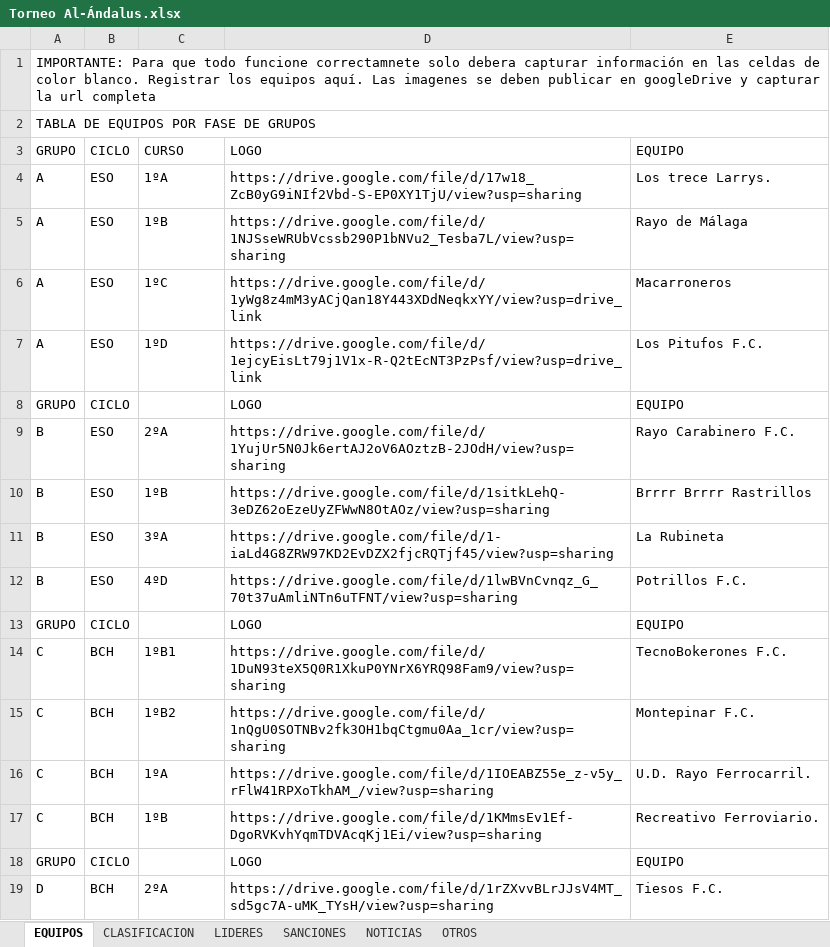
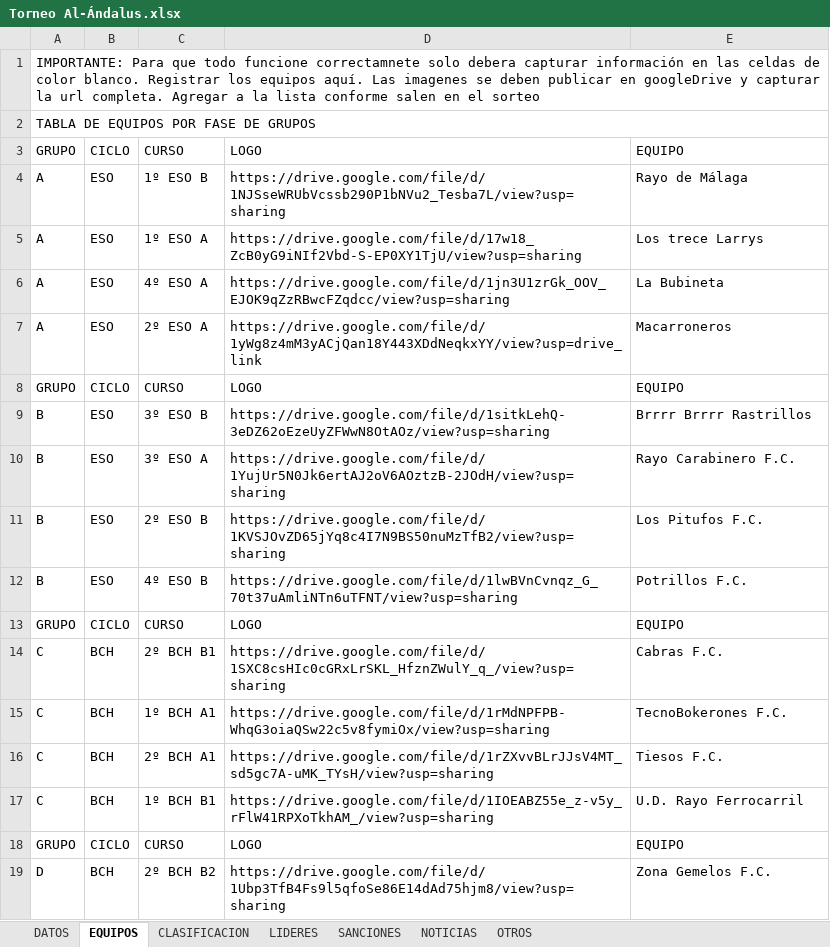
Before and after one commit to GerardoHMX/TorneoAl-Andalus, an Excel workbook: Torneo Al-Ándalus.xlsx, sheet EQUIPOS, drawn as a sheet; only a part is shown; values as stored, in another font and other column widths than the file's, no cell formats; charts and pictures not drawn; removed rows and columns are numbered as before the commit, all else as after; the diff covers the shown part only; the diff names each change by its address in the sheet, - before the commit and + after, or states it on an @@ line.

```diff
--- a/Torneo Al-Ándalus.xlsx (sheet EQUIPOS)
+++ b/Torneo Al-Ándalus.xlsx (sheet EQUIPOS)
+sheet tab: DATOS
-A1: …la url completa
+A1: …la url completa. Agregar a la lista conforme salen en el sorteo
+row 4: A | ESO | 1º ESO B | https://drive.google.com/file/d/1NJSseWRUbVcssb290P1bNVu2_Tesba7L/view?usp=sharing | Rayo de Málaga
-C5: 1ºA
+C5: 1º ESO A
-E5: Los trece Larrys.
+E5: Los trece Larrys
-C6: 1ºB
+C6: 4º ESO A
-D6: https://drive.google.com/file/d/1NJSseWRUbVcssb290P1bNVu2_Tesba7L/view?usp=sharing
+D6: https://drive.google.com/file/d/1jn3U1zrGk_OOV_EJOK9qZzRBwcFZqdcc/view?usp=sharing
-E6: Rayo de Málaga
+E6: La Bubineta
-C7: 1ºC
+C7: 2º ESO A
-row 7: A | ESO | 1ºD | https://drive.google.com/file/d/1ejcyEisLt79j1V1x-R-Q2tEcNT3PzPsf/view?usp=drive_link | Los Pitufos F.C.
-C8: (empty)
+C8: CURSO
-row 9: B | ESO | 2ºA | https://drive.google.com/file/d/1YujUr5N0Jk6ertAJ2oV6AOztzB-2JOdH/view?usp=sharing | Rayo Carabinero F.C.
-C9: 1ºB
+C9: 3º ESO B
-C10: 3ºA
+C10: 3º ESO A
-D10: https://drive.google.com/file/d/1-iaLd4G8ZRW97KD2EvDZX2fjcRQTjf45/view?usp=sharing
+D10: https://drive.google.com/file/d/1YujUr5N0Jk6ertAJ2oV6AOztzB-2JOdH/view?usp=sharing
-E10: La Rubineta
+E10: Rayo Carabinero F.C.
+row 11: B | ESO | 2º ESO B | https://drive.google.com/file/d/1KVSJOvZD65jYq8c4I7N9BS50nuMzTfB2/view?usp=sharing | Los Pitufos F.C.
-C12: 4ºD
+C12: 4º ESO B
-C13: (empty)
+C13: CURSO
+row 14: C | BCH | 2º BCH B1 | https://drive.google.com/file/d/1SXC8csHIc0cGRxLrSKL_HfznZWulY_q_/view?usp=sharing | Cabras F.C.
-C15: 1ºB1
+C15: 1º BCH A1
-D15: https://drive.google.com/file/d/1DuN93teX5Q0R1XkuP0YNrX6YRQ98Fam9/view?usp=sharing
+D15: https://drive.google.com/file/d/1rMdNPFPB-WhqG3oiaQSw22c5v8fymiOx/view?usp=sharing
-C16: 1ºB2
+C16: 2º BCH A1
-D16: https://drive.google.com/file/d/1nQgU0SOTNBv2fk3OH1bqCtgmu0Aa_1cr/view?usp=sharing
+D16: https://drive.google.com/file/d/1rZXvvBLrJJsV4MT_sd5gc7A-uMK_TYsH/view?usp=sharing
-E16: Montepinar F.C.
+E16: Tiesos F.C.
-C17: 1ºA
+C17: 1º BCH B1
-E17: U.D. Rayo Ferrocarril.
+E17: U.D. Rayo Ferrocarril
-row 17: C | BCH | 1ºB | https://drive.google.com/file/d/1KMmsEv1Ef-DgoRVKvhYqmTDVAcqKj1Ei/view?usp=sharing | Recreativo Ferroviario.
-C18: (empty)
+C18: CURSO
-C19: 2ºA
+C19: 2º BCH B2
-D19: https://drive.google.com/file/d/1rZXvvBLrJJsV4MT_sd5gc7A-uMK_TYsH/view?usp=sharing
+D19: https://drive.google.com/file/d/1Ubp3TfB4Fs9l5qfoSe86E14dAd75hjm8/view?usp=sharing
-E19: Tiesos F.C.
+E19: Zona Gemelos F.C.
```
Also changed, not shown: 7 edited cells elsewhere in this sheet, sheet CLASIFICACION, sheet SANCIONES, sheet LIDERES, sheet NOTICIAS, sheet OTROS, cell formats, formulas that keep their value, hidden cells, charts or pictures, 5 other files.
